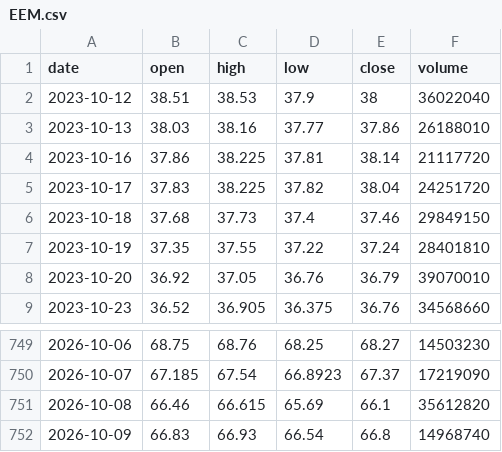
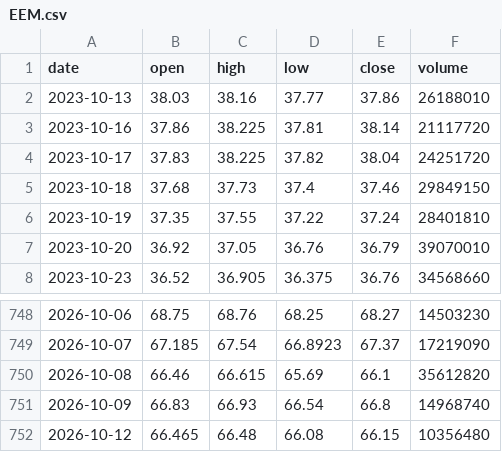
Before and after one commit to kirkwarren/CI_Test, a CSV file: data/EEM.csv, drawn as a sheet; only a part is shown, gaps mark what is left out.

```diff
--- a/data/EEM.csv
+++ b/data/EEM.csv
@@ -1,3 +1,2 @@
 date,open,high,low,close,volume
-2023-10-12,38.51,38.53,37.9,38,36022040
 2023-10-13,38.03,38.16,37.77,37.86,26188010
@@ -752 +751,2 @@ date,open,high,low,close,volume
 2026-10-09,66.83,66.93,66.54,66.8,14968740
+2026-10-12,66.465,66.48,66.08,66.15,10356480
```
Also changed, not shown: data/ADA-USD.csv, data/AVAX-USD.csv, 42 other files.
